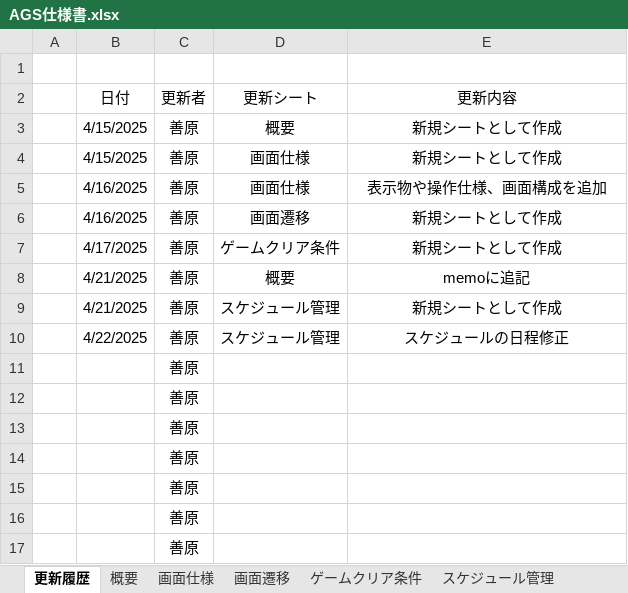
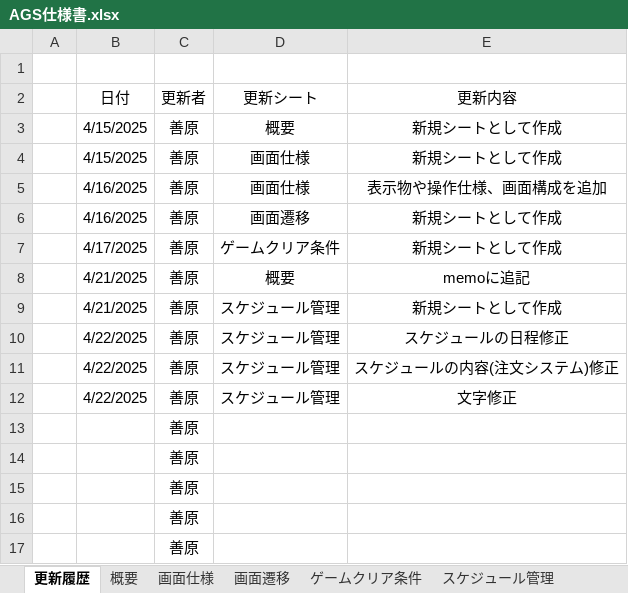
Before and after one commit to KY0614/Over-Poured, an Excel workbook: AGS仕様書.xlsx, sheet 更新履歴, drawn as a sheet; values as stored, in another font and other column widths than the file's, no borders; removed rows and columns are numbered as before the commit, all else as after; the diff names each change by its address in the sheet, - before the commit and + after, or states it on an @@ line.

```diff
--- a/AGS仕様書.xlsx (sheet 更新履歴)
+++ b/AGS仕様書.xlsx (sheet 更新履歴)
-row 11:  |  | 善原
-row 12:  |  | 善原
+row 11:  | 4/22/2025 | 善原 | スケジュール管理 | スケジュールの内容(注文システム)修正
+row 12:  | 4/22/2025 | 善原 | スケジュール管理 | 文字修正
```
Also changed, not shown: sheet スケジュール管理, charts or pictures, 35 other files.
